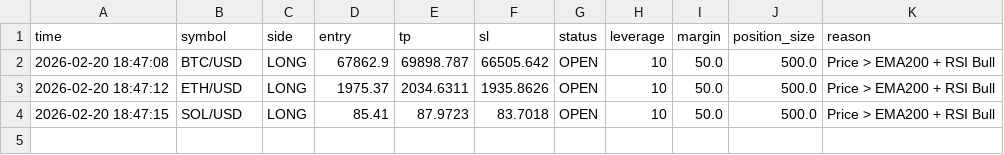
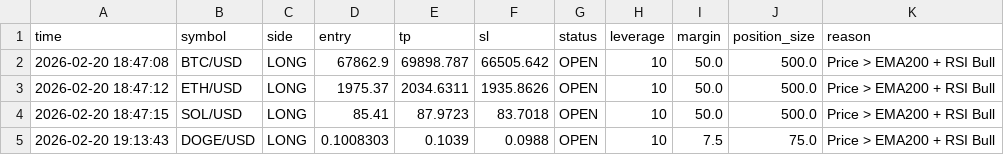
Before and after one commit to FiRSTTX/MyCRYPTO-BOT, a CSV file: signals.csv, drawn as a sheet; the diff names each change by its address in the sheet, - before the commit and + after, or states it on an @@ line.

```diff
--- a/signals.csv
+++ b/signals.csv
+row 5: 2026-02-20 19:13:43 | DOGE/USD | LONG | 0.1008303 | 0.1039 | 0.0988 | OPEN | 10 | 7.5 | 75.0 | Price > EMA200 + RSI Bull
```
